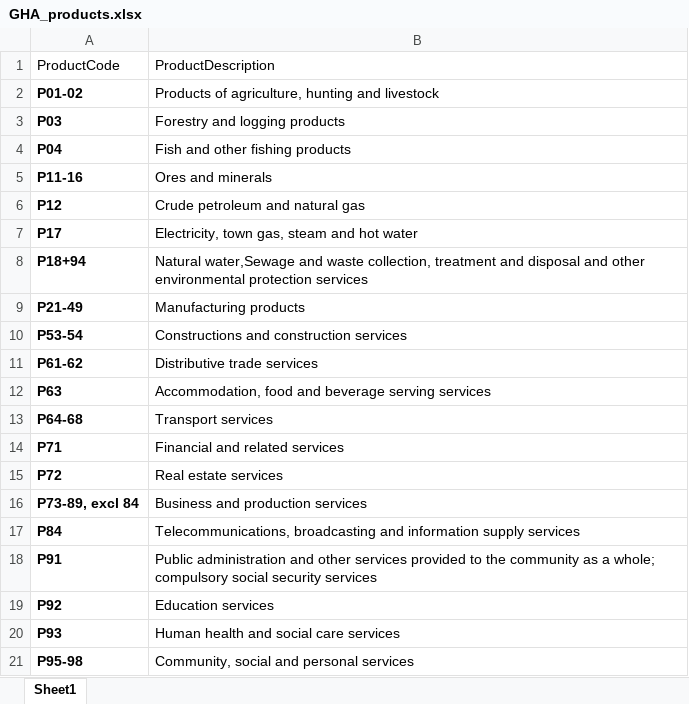
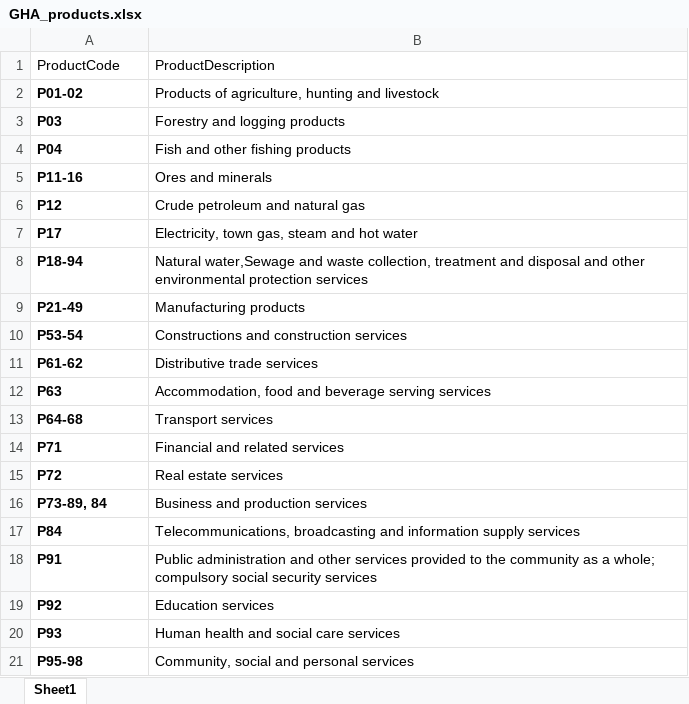
Before and after one commit to Fraol123/Database, an Excel workbook: GHA_products.xlsx, sheet Sheet1, drawn as a sheet; values as stored, in another font and other column widths than the file's, no borders; the diff names each change by its address in the sheet, - before the commit and + after, or states it on an @@ line.

Commit message:
created a list of CPC21

```diff
--- a/GHA_products.xlsx (sheet Sheet1)
+++ b/GHA_products.xlsx (sheet Sheet1)
-A8: P18+94
+A8: P18-94
-A16: P73-89, excl 84
+A16: P73-89, 84
```
Also changed, not shown: 2 other files.
